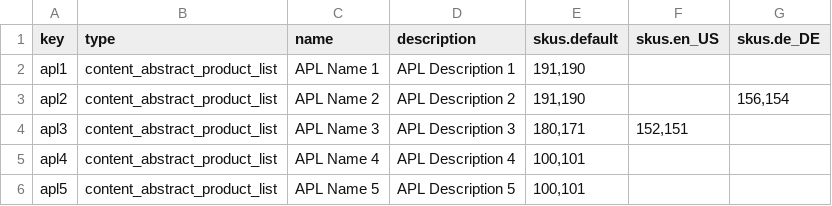
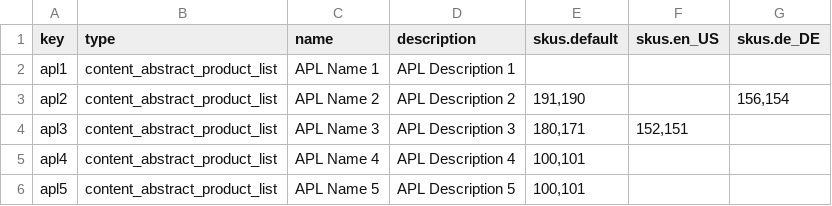
Before and after one commit to spryker/content-product-data-import, a CSV file: data/import/content_product_abstract_list.csv, drawn as a sheet.

Commit message:
CMS-388: CMS-1683: refactoring

```diff
--- a/data/import/content_product_abstract_list.csv
+++ b/data/import/content_product_abstract_list.csv
@@ -1,3 +1,3 @@
 key,type,name,description,skus.default,skus.en_US,skus.de_DE
-"apl1","content_abstract_product_list","APL Name 1","APL Description 1","191,190","",""
+"apl1","content_abstract_product_list","APL Name 1","APL Description 1","","",""
 apl2,content_abstract_product_list,APL Name 2,APL Description 2,"191,190","","156,154"
```
